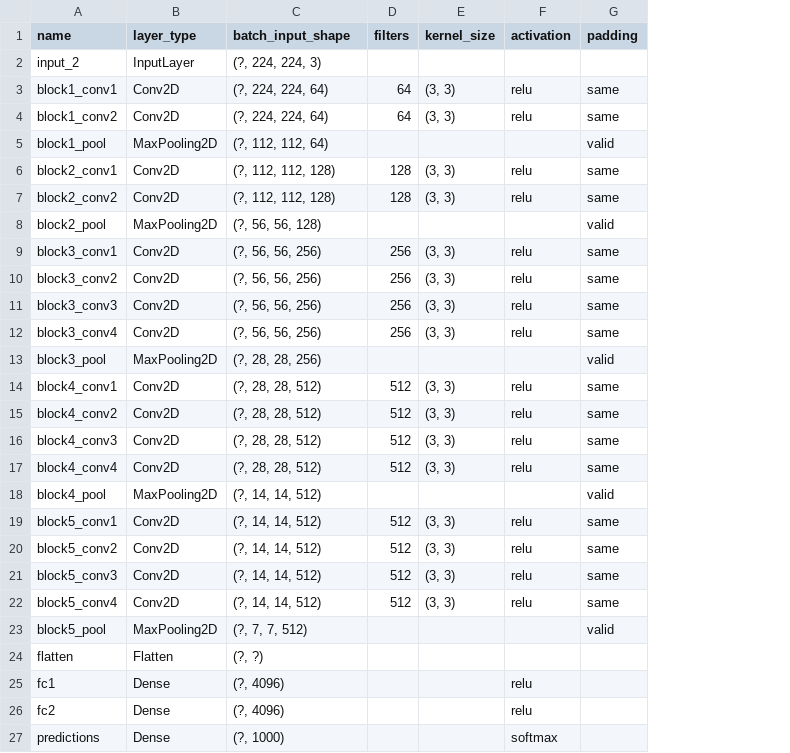
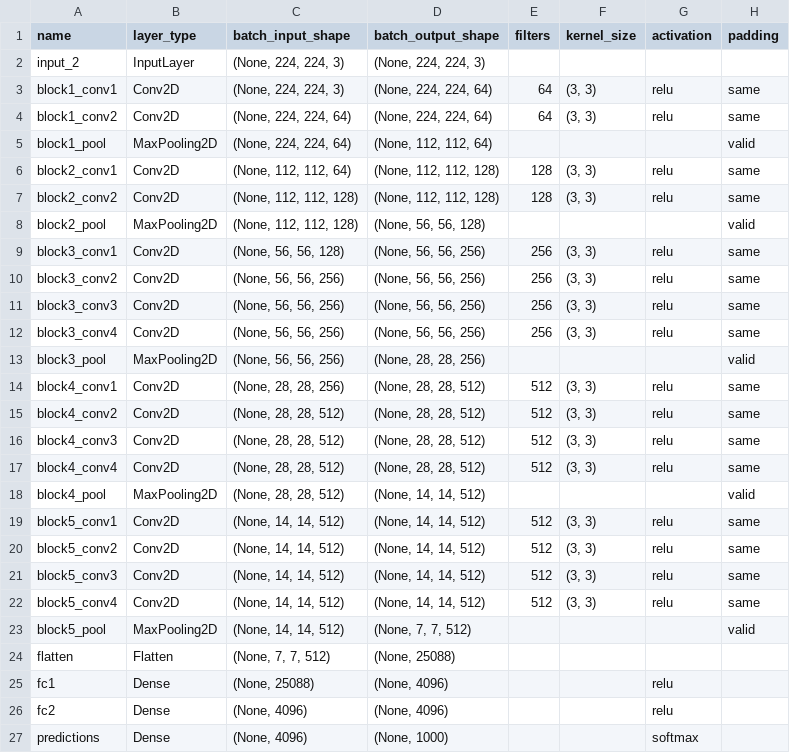
Before and after one commit to Hamidu68/machine-learning, a CSV file: extract-network-params/vgg19.csv, drawn as a sheet; only a part is shown; the diff names each change by its address in the sheet, - before the commit and + after, or states it on an @@ line.

```diff
--- a/extract-network-params/vgg19.csv
+++ b/extract-network-params/vgg19.csv
+column D (batch_output_shape), rows 2-27: (None, 224, 224, 3) | (None, 224, 224, 64) | (None, 224, 224, 64) | (None, 112, 112, 64) | (None, 112, 112, 128) | (None, 112, 112, 128) | (None, 56, 56, 128) | (None, 56, 56, 256) | (None, 56, 56, 256) | (None, 56, 56, 256) | (None, 56, 56, 256) | (None, 28, 28, 256) | (None, 28, 28, 512) | (None, 28, 28, 512) | (None, 28, 28, 512) | (None, 28, 28, 512) | (None, 14, 14, 512) | (None, 14, 14, 512) | (None, 14, 14, 512) | (None, 14, 14, 512) | (None, 14, 14, 512) | (None, 7, 7, 512) | (None, 25088) | (None, 4096) | (None, 4096) | (None, 1000)
-C2 (batch_input_shape): (?, 224, 224, 3)
+C2 (batch_input_shape): (None, 224, 224, 3)
-C3 (batch_input_shape): (?, 224, 224, 64)
+C3 (batch_input_shape): (None, 224, 224, 3)
-C4 (batch_input_shape): (?, 224, 224, 64)
+C4 (batch_input_shape): (None, 224, 224, 64)
-C5 (batch_input_shape): (?, 112, 112, 64)
+C5 (batch_input_shape): (None, 224, 224, 64)
-C6 (batch_input_shape): (?, 112, 112, 128)
+C6 (batch_input_shape): (None, 112, 112, 64)
-C7 (batch_input_shape): (?, 112, 112, 128)
+C7 (batch_input_shape): (None, 112, 112, 128)
-C8 (batch_input_shape): (?, 56, 56, 128)
+C8 (batch_input_shape): (None, 112, 112, 128)
-C9 (batch_input_shape): (?, 56, 56, 256)
+C9 (batch_input_shape): (None, 56, 56, 128)
-C10:C12 (batch_input_shape): (?, 56, 56, 256)
+C10:C12 (batch_input_shape): (None, 56, 56, 256)
-C13 (batch_input_shape): (?, 28, 28, 256)
+C13 (batch_input_shape): (None, 56, 56, 256)
-C14 (batch_input_shape): (?, 28, 28, 512)
+C14 (batch_input_shape): (None, 28, 28, 256)
-C15:C17 (batch_input_shape): (?, 28, 28, 512)
+C15:C17 (batch_input_shape): (None, 28, 28, 512)
-C18 (batch_input_shape): (?, 14, 14, 512)
+C18 (batch_input_shape): (None, 28, 28, 512)
-C19:C22 (batch_input_shape): (?, 14, 14, 512)
+C19:C22 (batch_input_shape): (None, 14, 14, 512)
-C23 (batch_input_shape): (?, 7, 7, 512)
+C23 (batch_input_shape): (None, 14, 14, 512)
-C24 (batch_input_shape): (?, ?)
+C24 (batch_input_shape): (None, 7, 7, 512)
-C25 (batch_input_shape): (?, 4096)
+C25 (batch_input_shape): (None, 25088)
-C26 (batch_input_shape): (?, 4096)
+C26 (batch_input_shape): (None, 4096)
-C27 (batch_input_shape): (?, 1000)
+C27 (batch_input_shape): (None, 4096)
```
Also changed, not shown: extract-network-params/resent50.csv, extract-network-params/vgg16.csv, 1 other file.
